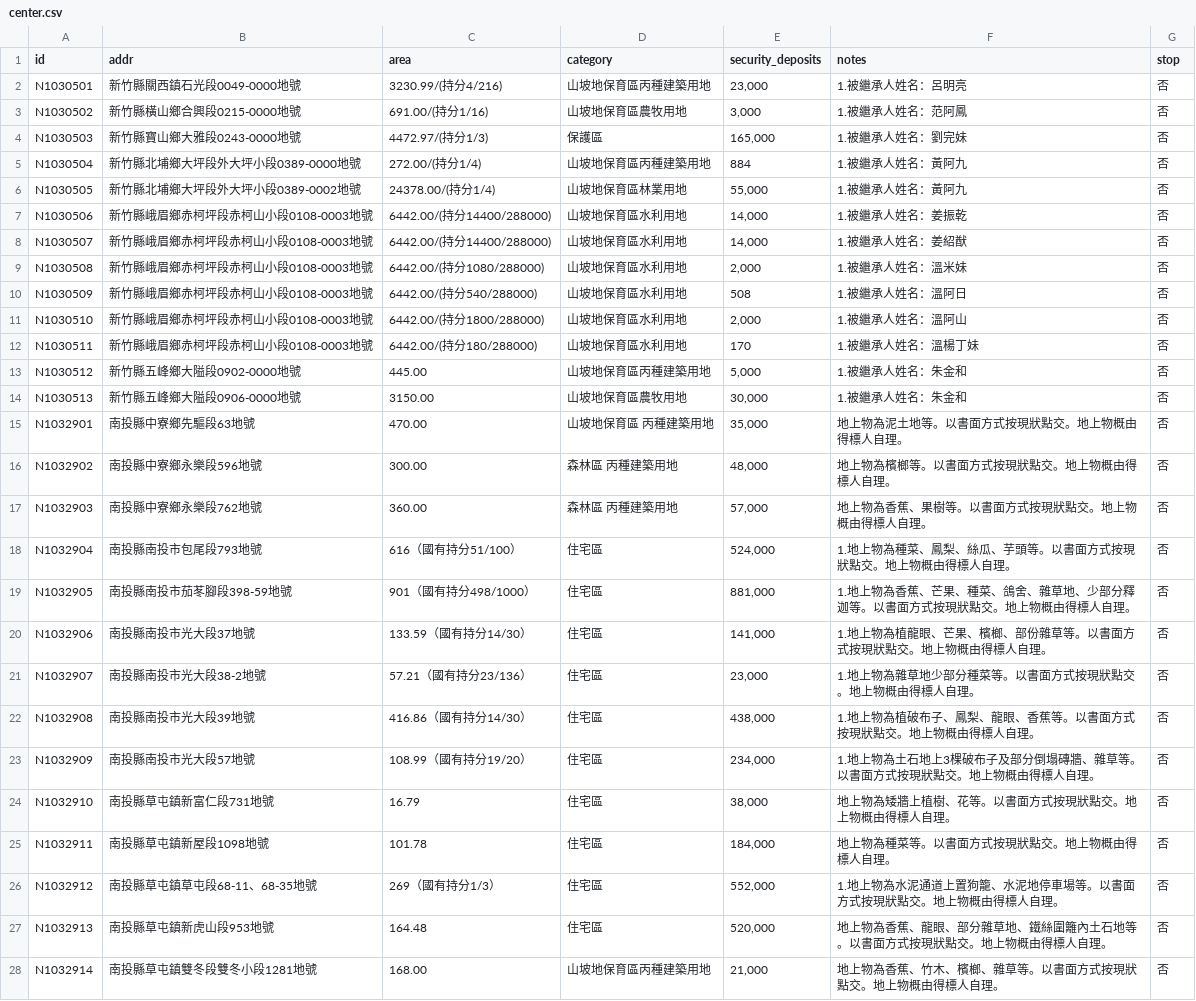
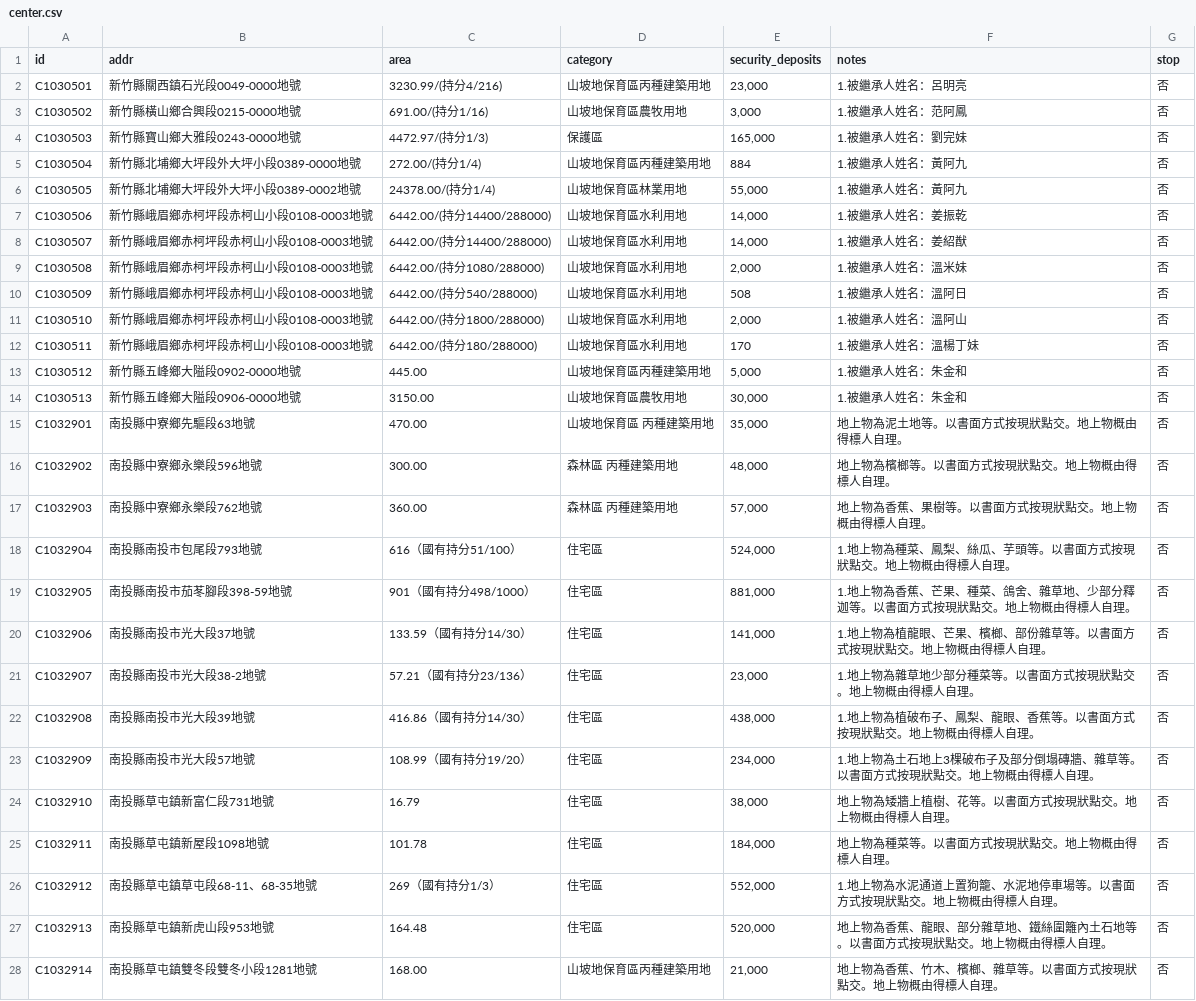
Before and after one commit to g0v-data/POP-data, a CSV file: center/center.csv, drawn as a sheet; only a part is shown; the diff covers the shown part only.

Commit message:
data by updated script, replace a char 椁 manually, upload and check crawler results

```diff
--- a/center/center.csv
+++ b/center/center.csv
@@ -1,28 +1,28 @@
 id,addr,area,category,security_deposits,notes,stop
-N1030501, 新竹縣關西鎮石光段0049-0000地號, 3230.99/(持分4/216), 山坡地保育區丙種建築用地," 23,000", 1.被繼承人姓名：呂明亮, 否
-N1030502, 新竹縣橫山鄉合興段0215-0000地號, 691.00/(持分1/16), 山坡地保育區農牧用地," 3,000", 1.被繼承人姓名：范阿鳳, 否
-N1030503, 新竹縣寶山鄉大雅段0243-0000地號, 4472.97/(持分1/3), 保護區," 165,000", 1.被繼承人姓名：劉完妹, 否
-N1030504, 新竹縣北埔鄉大坪段外大坪小段0389-0000地號, 272.00/(持分1/4), 山坡地保育區丙種建築用地, 884, 1.被繼承人姓名：黃阿九, 否
-N1030505, 新竹縣北埔鄉大坪段外大坪小段0389-0002地號, 24378.00/(持分1/4), 山坡地保育區林業用地," 55,000", 1.被繼承人姓名：黃阿九, 否
-N1030506, 新竹縣峨眉鄉赤柯坪段赤柯山小段0108-0003地號, 6442.00/(持分14400/288000), 山坡地保育區水利用地," 14,000", 1.被繼承人姓名：姜振乾, 否
-N1030507, 新竹縣峨眉鄉赤柯坪段赤柯山小段0108-0003地號, 6442.00/(持分14400/288000), 山坡地保育區水利用地," 14,000", 1.被繼承人姓名：姜紹猷, 否
-N1030508, 新竹縣峨眉鄉赤柯坪段赤柯山小段0108-0003地號, 6442.00/(持分1080/288000), 山坡地保育區水利用地," 2,000", 1.被繼承人姓名：溫米妹, 否
-N1030509, 新竹縣峨眉鄉赤柯坪段赤柯山小段0108-0003地號, 6442.00/(持分540/288000), 山坡地保育區水利用地, 508, 1.被繼承人姓名：溫阿日, 否
-N1030510, 新竹縣峨眉鄉赤柯坪段赤柯山小段0108-0003地號, 6442.00/(持分1800/288000), 山坡地保育區水利用地," 2,000", 1.被繼承人姓名：溫阿山, 否
-N1030511, 新竹縣峨眉鄉赤柯坪段赤柯山小段0108-0003地號, 6442.00/(持分180/288000), 山坡地保育區水利用地, 170, 1.被繼承人姓名：溫楊丁妹, 否
-N1030512, 新竹縣五峰鄉大隘段0902-0000地號, 445.00, 山坡地保育區丙種建築用地," 5,000", 1.被繼承人姓名：朱金和, 否
-N1030513, 新竹縣五峰鄉大隘段0906-0000地號, 3150.00, 山坡地保育區農牧用地," 30,000", 1.被繼承人姓名：朱金和, 否
-N1032901, 南投縣中寮鄉先驅段63地號, 470.00, 山坡地保育區     丙種建築用地," 35,000", 地上物為泥土地等。以書面方式按現狀點交。地上物概由得標人自理。, 否
-N1032902, 南投縣中寮鄉永樂段596地號, 300.00, 森林區     丙種建築用地," 48,000", 地上物為檳榔等。以書面方式按現狀點交。地上物概由得標人自理。, 否
-N1032903, 南投縣中寮鄉永樂段762地號, 360.00, 森林區     丙種建築用地," 57,000", 地上物為香蕉、果樹等。以書面方式按現狀點交。地上物概由得標人自理。, 否
-N1032904, 南投縣南投市包尾段793地號, 616（國有持分51/100）, 住宅區," 524,000", 1.地上物為種菜、鳳梨、絲瓜、芋頭等。以書面方式按現狀點交。地上物概由得標人自理。, 否
-N1032905, 南投縣南投市茄苳腳段398-59地號, 901（國有持分498/1000）, 住宅區," 881,000", 1.地上物為香蕉、芒果、種菜、鴿舍、雜草地、少部分釋迦等。以書面方式按現狀點交。地上物概由得標人自理。, 否
-N1032906, 南投縣南投市光大段37地號, 133.59（國有持分14/30）, 住宅區," 141,000", 1.地上物為植龍眼、芒果、檳榔、部份雜草等。以書面方式按現狀點交。地上物概由得標人自理。, 否
-N1032907, 南投縣南投市光大段38-2地號, 57.21（國有持分23/136）, 住宅區," 23,000", 1.地上物為雜草地少部分種菜等。以書面方式按現狀點交。地上物概由得標人自理。, 否
-N1032908, 南投縣南投市光大段39地號, 416.86（國有持分14/30）, 住宅區," 438,000", 1.地上物為植破布子、鳳梨、龍眼、香蕉等。以書面方式按現狀點交。地上物概由得標人自理。, 否
-N1032909, 南投縣南投市光大段57地號, 108.99（國有持分19/20）, 住宅區," 234,000", 1.地上物為土石地上3棵破布子及部分倒塌磚牆、雜草等。以書面方式按現狀點交。地上物概由得標人自理。, 否
-N1032910, 南投縣草屯鎮新富仁段731地號, 16.79, 住宅區," 38,000", 地上物為矮牆上植樹、花等。以書面方式按現狀點交。地上物概由得標人自理。, 否
-N1032911, 南投縣草屯鎮新屋段1098地號, 101.78, 住宅區," 184,000", 地上物為種菜等。以書面方式按現狀點交。地上物概由得標人自理。, 否
-N1032912, 南投縣草屯鎮草屯段68-11、68-35地號, 269（國有持分1/3）, 住宅區," 552,000", 1.地上物為水泥通道上置狗籠、水泥地停車場等。以書面方式按現狀點交。地上物概由得標人自理。, 否
-N1032913, 南投縣草屯鎮新虎山段953地號, 164.48, 住宅區," 520,000", 地上物為香蕉、龍眼、部分雜草地、鐵絲圍籬內土石地等。以書面方式按現狀點交。地上物概由得標人自理。, 否
-N1032914, 南投縣草屯鎮雙冬段雙冬小段1281地號, 168.00, 山坡地保育區丙種建築用地," 21,000", 地上物為香蕉、竹木、檳榔、雜草等。以書面方式按現狀點交。地上物概由得標人自理。, 否
+C1030501, 新竹縣關西鎮石光段0049-0000地號, 3230.99/(持分4/216), 山坡地保育區丙種建築用地," 23,000", 1.被繼承人姓名：呂明亮, 否
+C1030502, 新竹縣橫山鄉合興段0215-0000地號, 691.00/(持分1/16), 山坡地保育區農牧用地," 3,000", 1.被繼承人姓名：范阿鳳, 否
+C1030503, 新竹縣寶山鄉大雅段0243-0000地號, 4472.97/(持分1/3), 保護區," 165,000", 1.被繼承人姓名：劉完妹, 否
+C1030504, 新竹縣北埔鄉大坪段外大坪小段0389-0000地號, 272.00/(持分1/4), 山坡地保育區丙種建築用地, 884, 1.被繼承人姓名：黃阿九, 否
+C1030505, 新竹縣北埔鄉大坪段外大坪小段0389-0002地號, 24378.00/(持分1/4), 山坡地保育區林業用地," 55,000", 1.被繼承人姓名：黃阿九, 否
+C1030506, 新竹縣峨眉鄉赤柯坪段赤柯山小段0108-0003地號, 6442.00/(持分14400/288000), 山坡地保育區水利用地," 14,000", 1.被繼承人姓名：姜振乾, 否
+C1030507, 新竹縣峨眉鄉赤柯坪段赤柯山小段0108-0003地號, 6442.00/(持分14400/288000), 山坡地保育區水利用地," 14,000", 1.被繼承人姓名：姜紹猷, 否
+C1030508, 新竹縣峨眉鄉赤柯坪段赤柯山小段0108-0003地號, 6442.00/(持分1080/288000), 山坡地保育區水利用地," 2,000", 1.被繼承人姓名：溫米妹, 否
+C1030509, 新竹縣峨眉鄉赤柯坪段赤柯山小段0108-0003地號, 6442.00/(持分540/288000), 山坡地保育區水利用地, 508, 1.被繼承人姓名：溫阿日, 否
+C1030510, 新竹縣峨眉鄉赤柯坪段赤柯山小段0108-0003地號, 6442.00/(持分1800/288000), 山坡地保育區水利用地," 2,000", 1.被繼承人姓名：溫阿山, 否
+C1030511, 新竹縣峨眉鄉赤柯坪段赤柯山小段0108-0003地號, 6442.00/(持分180/288000), 山坡地保育區水利用地, 170, 1.被繼承人姓名：溫楊丁妹, 否
+C1030512, 新竹縣五峰鄉大隘段0902-0000地號, 445.00, 山坡地保育區丙種建築用地," 5,000", 1.被繼承人姓名：朱金和, 否
+C1030513, 新竹縣五峰鄉大隘段0906-0000地號, 3150.00, 山坡地保育區農牧用地," 30,000", 1.被繼承人姓名：朱金和, 否
+C1032901, 南投縣中寮鄉先驅段63地號, 470.00, 山坡地保育區     丙種建築用地," 35,000", 地上物為泥土地等。以書面方式按現狀點交。地上物概由得標人自理。, 否
+C1032902, 南投縣中寮鄉永樂段596地號, 300.00, 森林區     丙種建築用地," 48,000", 地上物為檳榔等。以書面方式按現狀點交。地上物概由得標人自理。, 否
+C1032903, 南投縣中寮鄉永樂段762地號, 360.00, 森林區     丙種建築用地," 57,000", 地上物為香蕉、果樹等。以書面方式按現狀點交。地上物概由得標人自理。, 否
+C1032904, 南投縣南投市包尾段793地號, 616（國有持分51/100）, 住宅區," 524,000", 1.地上物為種菜、鳳梨、絲瓜、芋頭等。以書面方式按現狀點交。地上物概由得標人自理。, 否
+C1032905, 南投縣南投市茄苳腳段398-59地號, 901（國有持分498/1000）, 住宅區," 881,000", 1.地上物為香蕉、芒果、種菜、鴿舍、雜草地、少部分釋迦等。以書面方式按現狀點交。地上物概由得標人自理。, 否
+C1032906, 南投縣南投市光大段37地號, 133.59（國有持分14/30）, 住宅區," 141,000", 1.地上物為植龍眼、芒果、檳榔、部份雜草等。以書面方式按現狀點交。地上物概由得標人自理。, 否
+C1032907, 南投縣南投市光大段38-2地號, 57.21（國有持分23/136）, 住宅區," 23,000", 1.地上物為雜草地少部分種菜等。以書面方式按現狀點交。地上物概由得標人自理。, 否
+C1032908, 南投縣南投市光大段39地號, 416.86（國有持分14/30）, 住宅區," 438,000", 1.地上物為植破布子、鳳梨、龍眼、香蕉等。以書面方式按現狀點交。地上物概由得標人自理。, 否
+C1032909, 南投縣南投市光大段57地號, 108.99（國有持分19/20）, 住宅區," 234,000", 1.地上物為土石地上3棵破布子及部分倒塌磚牆、雜草等。以書面方式按現狀點交。地上物概由得標人自理。, 否
+C1032910, 南投縣草屯鎮新富仁段731地號, 16.79, 住宅區," 38,000", 地上物為矮牆上植樹、花等。以書面方式按現狀點交。地上物概由得標人自理。, 否
+C1032911, 南投縣草屯鎮新屋段1098地號, 101.78, 住宅區," 184,000", 地上物為種菜等。以書面方式按現狀點交。地上物概由得標人自理。, 否
+C1032912, 南投縣草屯鎮草屯段68-11、68-35地號, 269（國有持分1/3）, 住宅區," 552,000", 1.地上物為水泥通道上置狗籠、水泥地停車場等。以書面方式按現狀點交。地上物概由得標人自理。, 否
+C1032913, 南投縣草屯鎮新虎山段953地號, 164.48, 住宅區," 520,000", 地上物為香蕉、龍眼、部分雜草地、鐵絲圍籬內土石地等。以書面方式按現狀點交。地上物概由得標人自理。, 否
+C1032914, 南投縣草屯鎮雙冬段雙冬小段1281地號, 168.00, 山坡地保育區丙種建築用地," 21,000", 地上物為香蕉、竹木、檳榔、雜草等。以書面方式按現狀點交。地上物概由得標人自理。, 否
```
Also changed, not shown: 51 edited cells elsewhere in this file.
